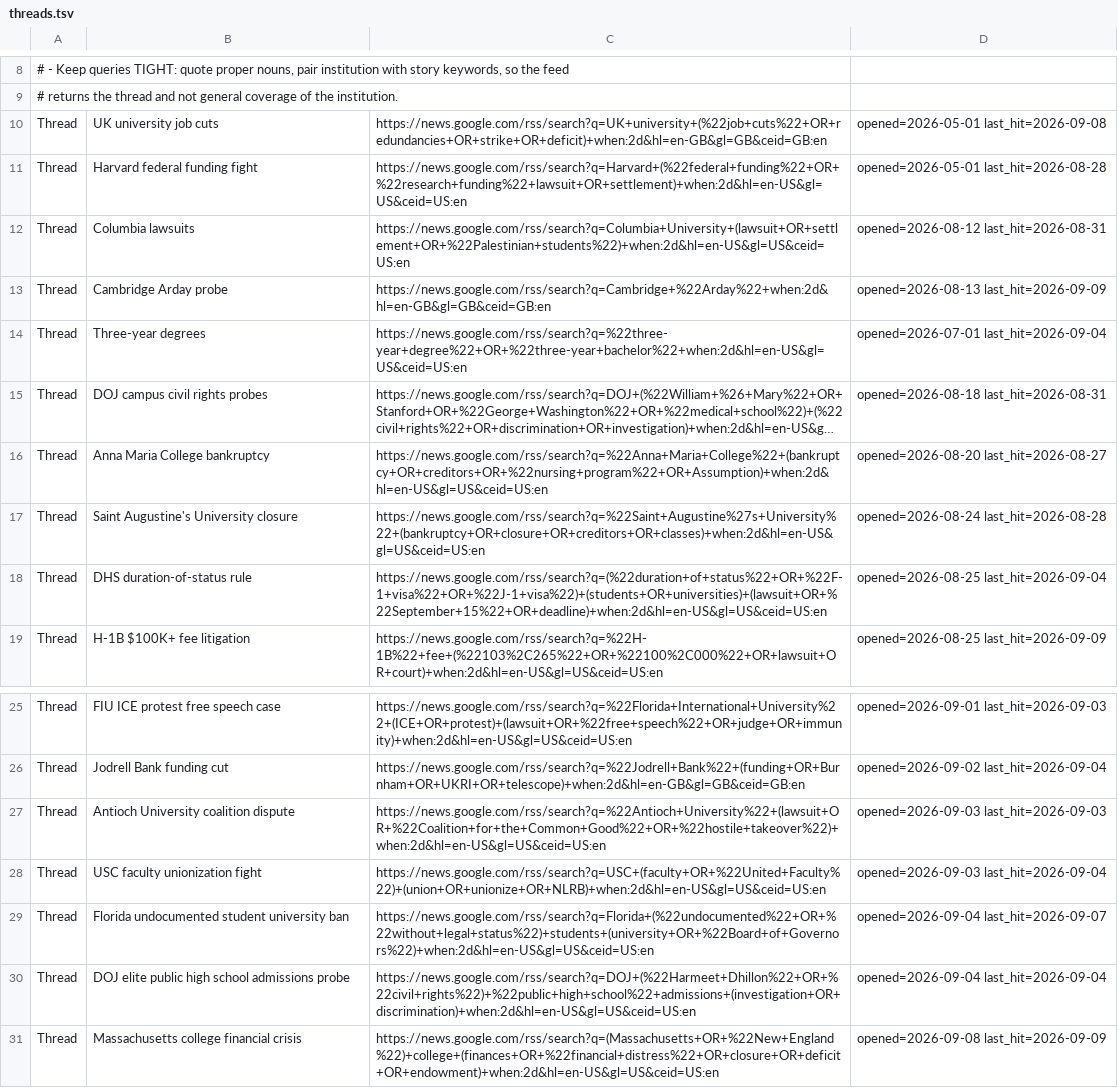
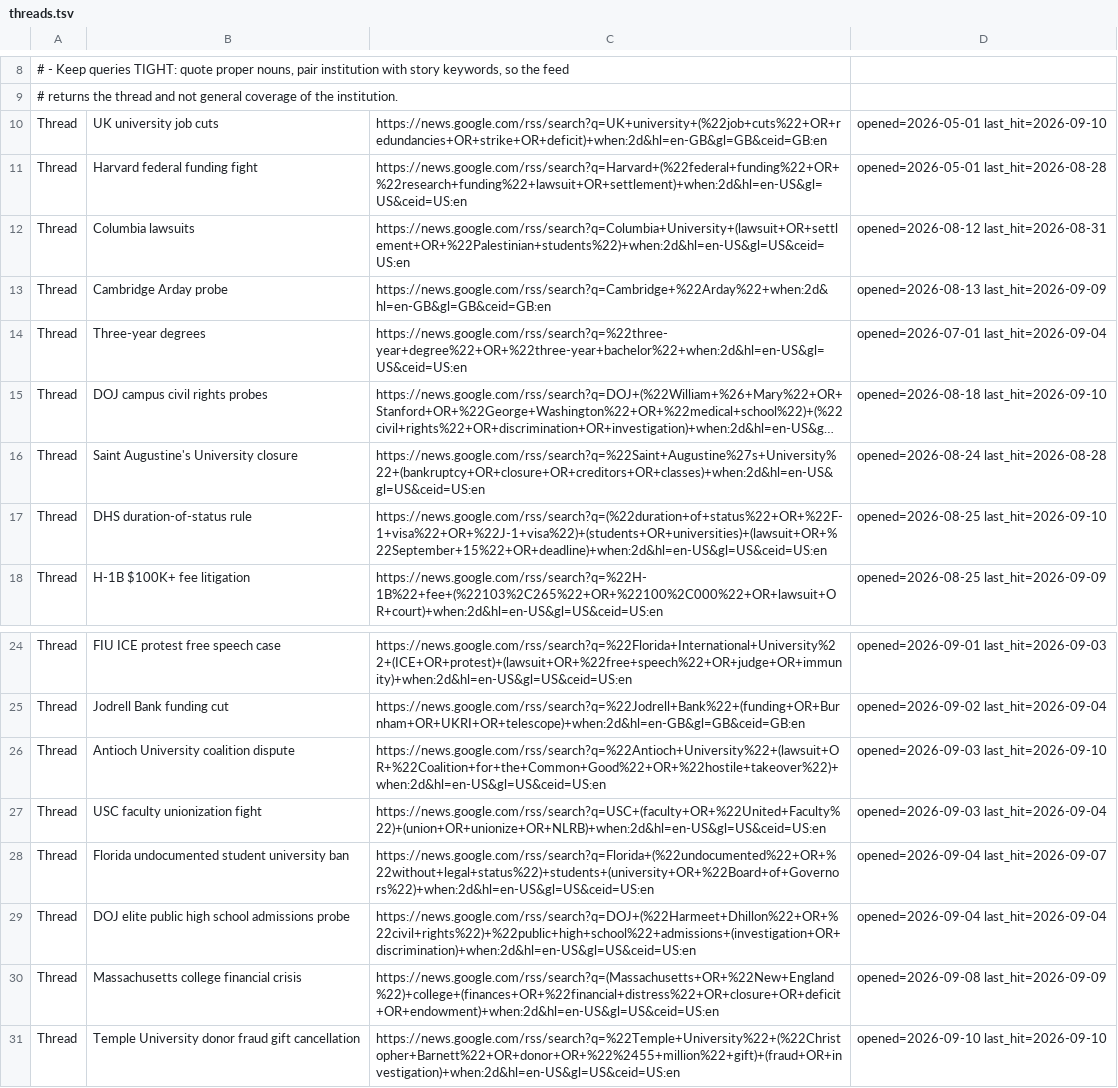
Before and after one commit to zchristensen-nu/morning-briefing, a TSV file: threads.tsv, drawn as a sheet; only a part is shown, gaps mark what is left out; long unchanged cells end in …; removed rows and columns are numbered as before the commit, all else as after; the diff names each change by its address in the sheet, - before the commit and + after, or states it on an @@ line.

```diff
--- a/threads.tsv
+++ b/threads.tsv
-D10: opened=2026-05-01 last_hit=2026-09-08
+D10: opened=2026-05-01 last_hit=2026-09-10
-D15: opened=2026-08-18 last_hit=2026-08-31
+D15: opened=2026-08-18 last_hit=2026-09-10
-row 16: Thread | Anna Maria College bankruptcy | https://news.google.com/rss/search?q=%22Anna+Maria+College%22+(bankruptcy+OR+creditors+OR+%22nursing+program%22+OR+Assumption)+when:2d&hl=en-US&gl=US&ceid=US:en | opened=2026-08-20 last_hit=2026-08-27
-D17: opened=2026-08-25 last_hit=2026-09-04
+D17: opened=2026-08-25 last_hit=2026-09-10
-D26: opened=2026-09-03 last_hit=2026-09-03
+D26: opened=2026-09-03 last_hit=2026-09-10
+row 31: Thread | Temple University donor fraud gift cancellation | https://news.google.com/rss/search?q=%22Temple+University%22+(%22Christopher+Barnett%22+OR+donor+OR+%22%2455+million%22+gift)+(fraud+OR+investigation)+when:2d&hl=en-US&gl=US&ceid=US:en | opened=2026-09-10 last_hit=2026-09-10
```
Also changed, not shown: 3 other files.
